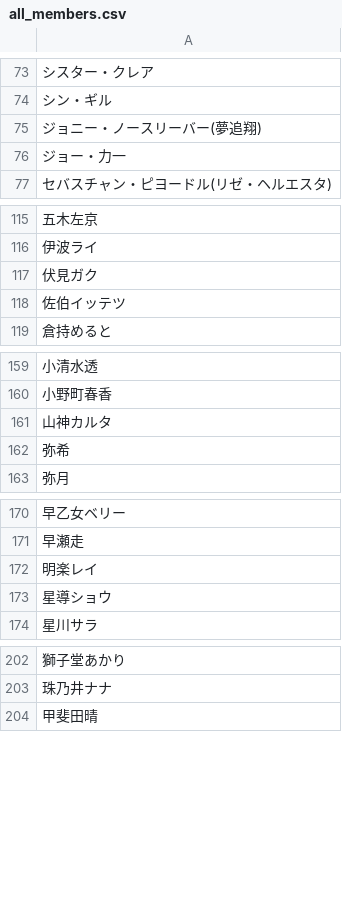
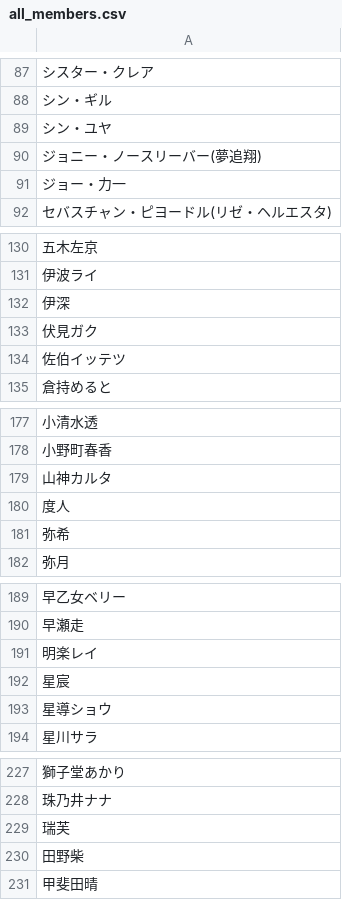
Before and after one commit to ksato-dev/NijisanjiUnitSearcher, a CSV file: all_members.csv, drawn as a sheet; only a part is shown, gaps mark what is left out; the diff covers the shown part only; the diff names each change by its address in the sheet, - before the commit and + after, or states it on an @@ line.

```diff
--- a/all_members.csv
+++ b/all_members.csv
+row 89: シン・ユヤ
+row 132: 伊深
+row 180: 度人
+row 192: 星宸
+row 229: 瑞芙
+row 230: 田野柴
```
Also changed, not shown: 26 added rows elsewhere in this file, 2 other files.
